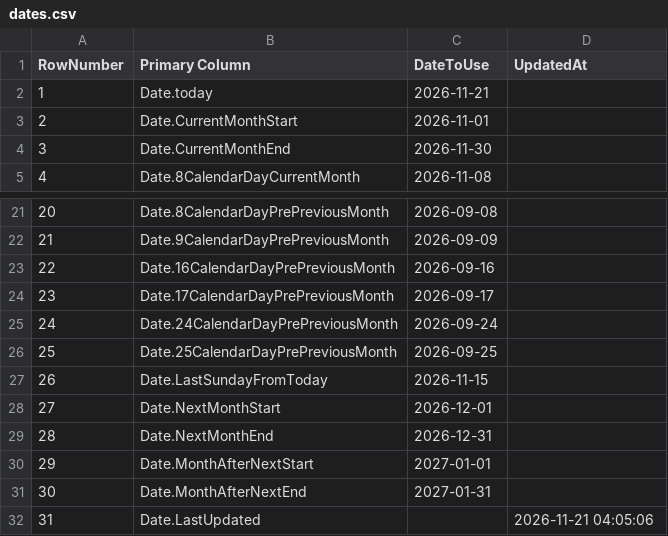
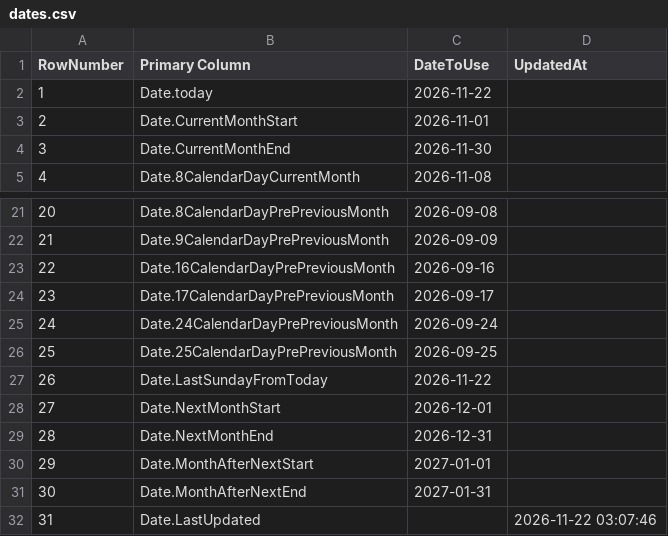
Before and after one commit to OleksandrZhavoronkov/powerbi-date-parameters, a CSV file: dates.csv, drawn as a sheet; only a part is shown, gaps mark what is left out.

```diff
--- a/dates.csv
+++ b/dates.csv
@@ -1,3 +1,3 @@
 RowNumber,Primary Column,DateToUse,UpdatedAt
-1,Date.today,2026-11-21,
+1,Date.today,2026-11-22,
 2,Date.CurrentMonthStart,2026-11-01,
@@ -26,3 +26,3 @@ RowNumber,Primary Column,DateToUse,UpdatedAt
 25,Date.25CalendarDayPrePreviousMonth,2026-09-25,
-26,Date.LastSundayFromToday,2026-11-15,
+26,Date.LastSundayFromToday,2026-11-22,
 27,Date.NextMonthStart,2026-12-01,
@@ -31,2 +31,2 @@ RowNumber,Primary Column,DateToUse,UpdatedAt
 30,Date.MonthAfterNextEnd,2027-01-31,
-31,Date.LastUpdated,,2026-11-21 04:05:06
+31,Date.LastUpdated,,2026-11-22 03:07:46
```
